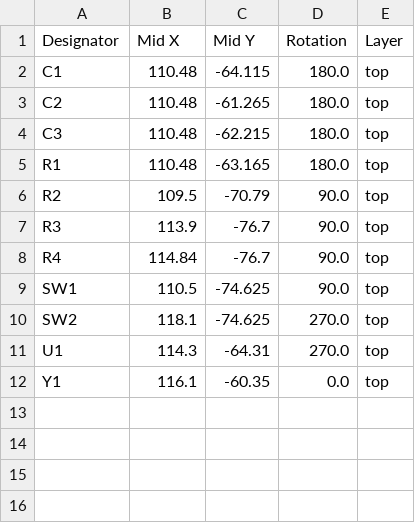
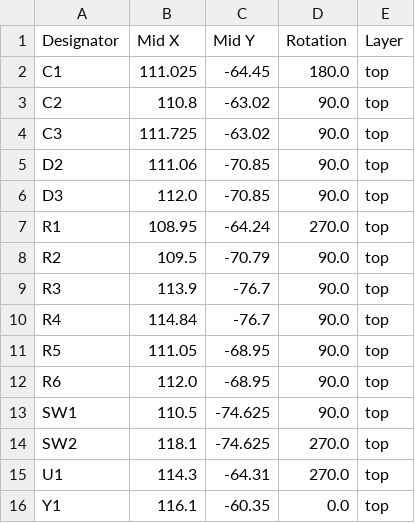
Before and after one commit to cyao1234/c57, a CSV file: hardware/production/positions.csv, drawn as a sheet.

```diff
--- a/hardware/production/positions.csv
+++ b/hardware/production/positions.csv
@@ -1,6 +1,8 @@
 Designator,Mid X,Mid Y,Rotation,Layer
-C1,110.48,-64.115,180.0,top
-C2,110.48,-61.265,180.0,top
-C3,110.48,-62.215,180.0,top
-R1,110.48,-63.165,180.0,top
+C1,111.025,-64.45,180.0,top
+C2,110.8,-63.02,90.0,top
+C3,111.725,-63.02,90.0,top
+D2,111.06,-70.85,90.0,top
+D3,112.0,-70.85,90.0,top
+R1,108.95,-64.24,270.0,top
 R2,109.5,-70.79,90.0,top
@@ -8,2 +10,4 @@ R3,113.9,-76.7,90.0,top
 R4,114.84,-76.7,90.0,top
+R5,111.05,-68.95,90.0,top
+R6,112.0,-68.95,90.0,top
 SW1,110.5,-74.625,90.0,top
```
Also changed, not shown: hardware/production/bom.csv, 30 other files.
